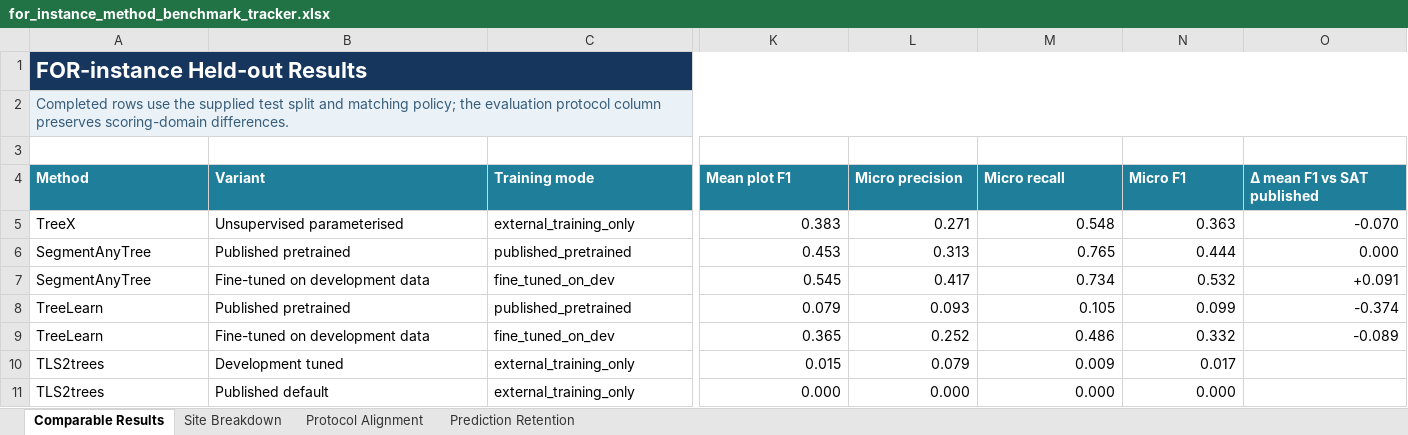
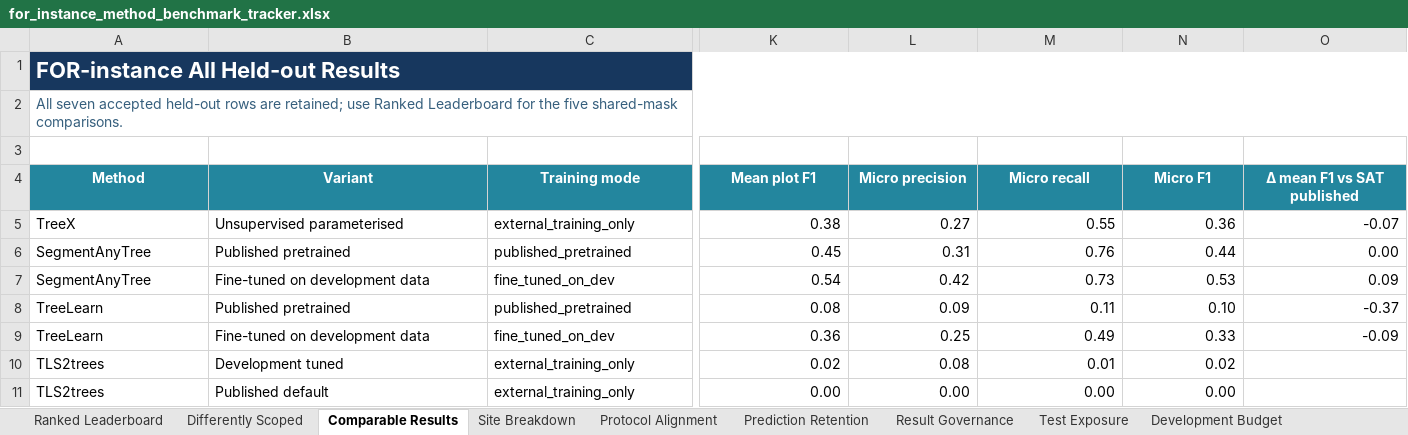
Before and after one commit to EwanMoorcroft/individual-tree-segmentation-benchmarks, an Excel workbook: outputs/for_instance_benchmark_metrics/for_instance_method_benchmark_tracker.xlsx, sheet Comparable Results, drawn as a sheet; only a part is shown, gaps mark what is left out; values as stored, in another font and other column widths than the file's, no borders; table styles not drawn; the diff covers the shown part only; the diff names each change by its address in the sheet, - before the commit and + after, or states it on an @@ line.

Commit message:
Strengthen benchmark governance and diagnostics

```diff
--- a/outputs/for_instance_benchmark_metrics/for_instance_method_benchmark_tracker.xlsx (sheet Comparable Results)
+++ b/outputs/for_instance_benchmark_metrics/for_instance_method_benchmark_tracker.xlsx (sheet Comparable Results)
+sheet tab: Ranked Leaderboard
+sheet tab: Differently Scoped
+sheet tab: Result Governance
+sheet tab: Test Exposure
+sheet tab: Development Budget
-A1 (Method): FOR-instance Held-out Results
+A1 (Method): FOR-instance All Held-out Results
-B1:O1 fill: #17365D
+B1:O1 fill: none
-A2 (Method): Completed rows use the supplied test split and matching policy; the evaluation protocol column preserves scoring-domain differences.
+A2 (Method): All seven accepted held-out rows are retained; use Ranked Leaderboard for the five shared-mask comparisons.
-A2:O2 fill: #EAF2F8
+A2:O2 fill: none
-A4:O4 alignment: left
+A4:O4 alignment: center
-K5 (Mean plot F1): 0.383
+K5 (Mean plot F1): 0.38
-L5 (Micro precision): 0.271
+L5 (Micro precision): 0.27
-M5 (Micro recall): 0.548
+M5 (Micro recall): 0.55
-N5 (Micro F1): 0.363
+N5 (Micro F1): 0.36
-O5 (Δ mean F1 vs SAT published): -0.070
+O5 (Δ mean F1 vs SAT published): -0.07
-K6 (Mean plot F1): 0.453
+K6 (Mean plot F1): 0.45
-L6 (Micro precision): 0.313
+L6 (Micro precision): 0.31
-M6 (Micro recall): 0.765
+M6 (Micro recall): 0.76
-N6 (Micro F1): 0.444
+N6 (Micro F1): 0.44
-O6 (Δ mean F1 vs SAT published): 0.000
+O6 (Δ mean F1 vs SAT published): 0.00
-K7 (Mean plot F1): 0.545
+K7 (Mean plot F1): 0.54
-L7 (Micro precision): 0.417
+L7 (Micro precision): 0.42
-M7 (Micro recall): 0.734
+M7 (Micro recall): 0.73
-N7 (Micro F1): 0.532
+N7 (Micro F1): 0.53
-O7 (Δ mean F1 vs SAT published): +0.091
+O7 (Δ mean F1 vs SAT published): 0.09
-K8 (Mean plot F1): 0.079
+K8 (Mean plot F1): 0.08
-L8 (Micro precision): 0.093
+L8 (Micro precision): 0.09
-M8 (Micro recall): 0.105
+M8 (Micro recall): 0.11
-N8 (Micro F1): 0.099
+N8 (Micro F1): 0.10
-O8 (Δ mean F1 vs SAT published): -0.374
+O8 (Δ mean F1 vs SAT published): -0.37
-K9 (Mean plot F1): 0.365
+K9 (Mean plot F1): 0.36
-L9 (Micro precision): 0.252
+L9 (Micro precision): 0.25
-M9 (Micro recall): 0.486
+M9 (Micro recall): 0.49
-N9 (Micro F1): 0.332
+N9 (Micro F1): 0.33
-O9 (Δ mean F1 vs SAT published): -0.089
+O9 (Δ mean F1 vs SAT published): -0.09
-K10 (Mean plot F1): 0.015
+K10 (Mean plot F1): 0.02
-L10 (Micro precision): 0.079
+L10 (Micro precision): 0.08
-M10 (Micro recall): 0.009
+M10 (Micro recall): 0.01
-N10 (Micro F1): 0.017
+N10 (Micro F1): 0.02
-K11 (Mean plot F1): 0.000
+K11 (Mean plot F1): 0.00
-L11 (Micro precision): 0.000
+L11 (Micro precision): 0.00
-M11 (Micro recall): 0.000
+M11 (Micro recall): 0.00
-N11 (Micro F1): 0.000
+N11 (Micro F1): 0.00
```
Also changed, not shown: cell formats elsewhere in this sheet, sheet Site Breakdown, sheet Protocol Alignment, sheet Prediction Retention, other sheet tabs, 40 other files.
